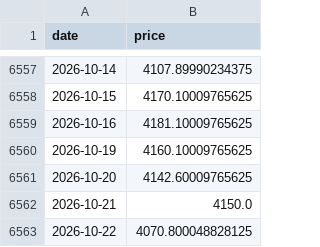
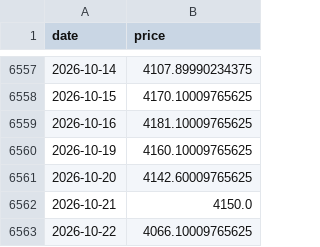
Before and after one commit to maso-soup/dca-risk, a CSV file: data/raw/gold.csv, drawn as a sheet; only a part is shown, gaps mark what is left out.

```diff
--- a/data/raw/gold.csv
+++ b/data/raw/gold.csv
@@ -6562,2 +6562,2 @@ date,price
 2026-10-21,4150.0
-2026-10-22,4070.800048828125
+2026-10-22,4066.10009765625
```
Also changed, not shown: data/raw/silver.csv, 10 other files.
